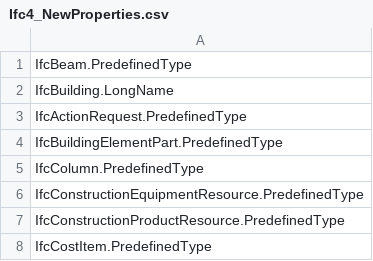
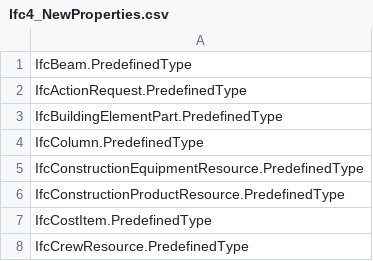
Before and after one commit to martin1cerny/XbimExpress, a CSV file: Xbim.CodeGeneration/Differences/Ifc4_NewProperties.csv, drawn as a sheet; only a part is shown; the shorter side is filled out with more unchanged rows; the diff names each change by its address in the sheet, - before the commit and + after, or states it on an @@ line.

Commit message:
Cross access setters finished for single-value properties for all data types.

```diff
--- a/Xbim.CodeGeneration/Differences/Ifc4_NewProperties.csv
+++ b/Xbim.CodeGeneration/Differences/Ifc4_NewProperties.csv
-row 2: IfcBuilding.LongName
```
Also changed, not shown: 3 other files.
